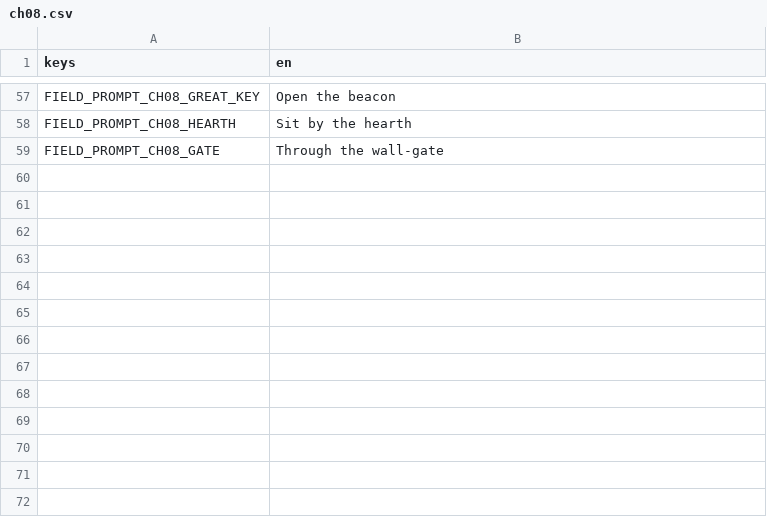
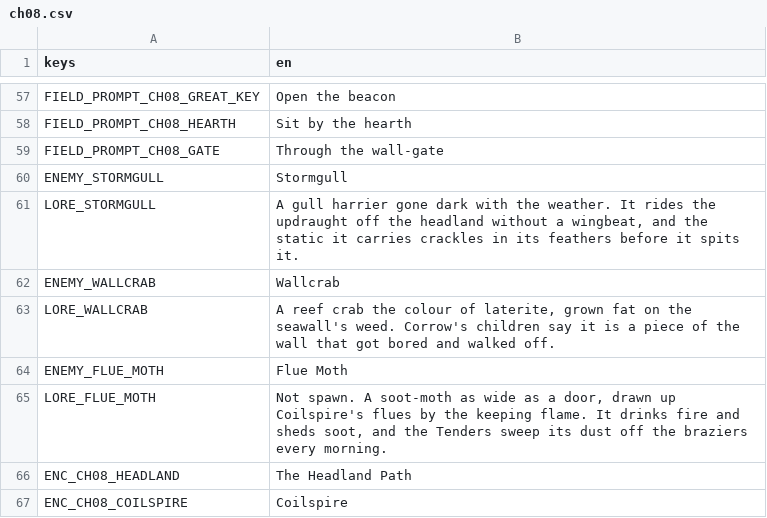
Before and after one commit to LeviticusFigglebottom/ClaudalFantasyX, a CSV file: game/data/loc/ch08.csv, drawn as a sheet; only a part is shown, gaps mark what is left out.

```diff
--- a/game/data/loc/ch08.csv
+++ b/game/data/loc/ch08.csv
@@ -59 +59,9 @@ FIELD_PROMPT_CH08_HEARTH,Sit by the hearth
 FIELD_PROMPT_CH08_GATE,Through the wall-gate
+ENEMY_STORMGULL,Stormgull
+LORE_STORMGULL,"A gull harrier gone dark with the weather. It rides the updraught off the headland without a wingbeat, and the static it carries crackles in its feathers before it spits it."
+ENEMY_WALLCRAB,Wallcrab
+LORE_WALLCRAB,"A reef crab the colour of laterite, grown fat on the seawall's weed. Corrow's children say it is a piece of the wall that got bored and walked off."
+ENEMY_FLUE_MOTH,Flue Moth
+LORE_FLUE_MOTH,"Not spawn. A soot-moth as wide as a door, drawn up Coilspire's flues by the keeping flame. It drinks fire and sheds soot, and the Tenders sweep its dust off the braziers every morning."
+ENC_CH08_HEADLAND,The Headland Path
+ENC_CH08_COILSPIRE,Coilspire
```
Also changed, not shown: 6 other files.
